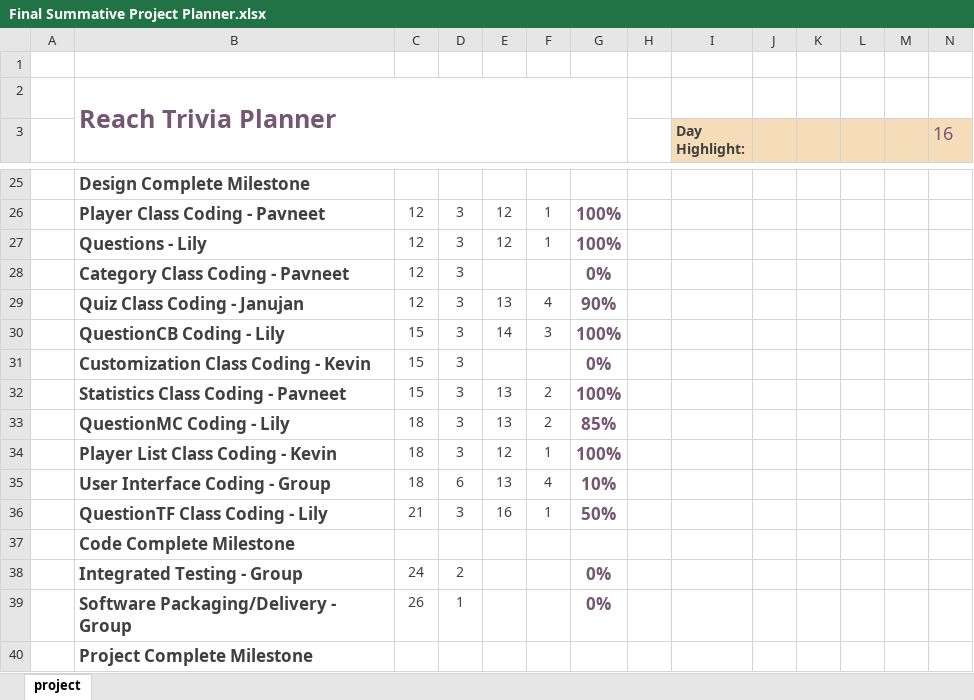
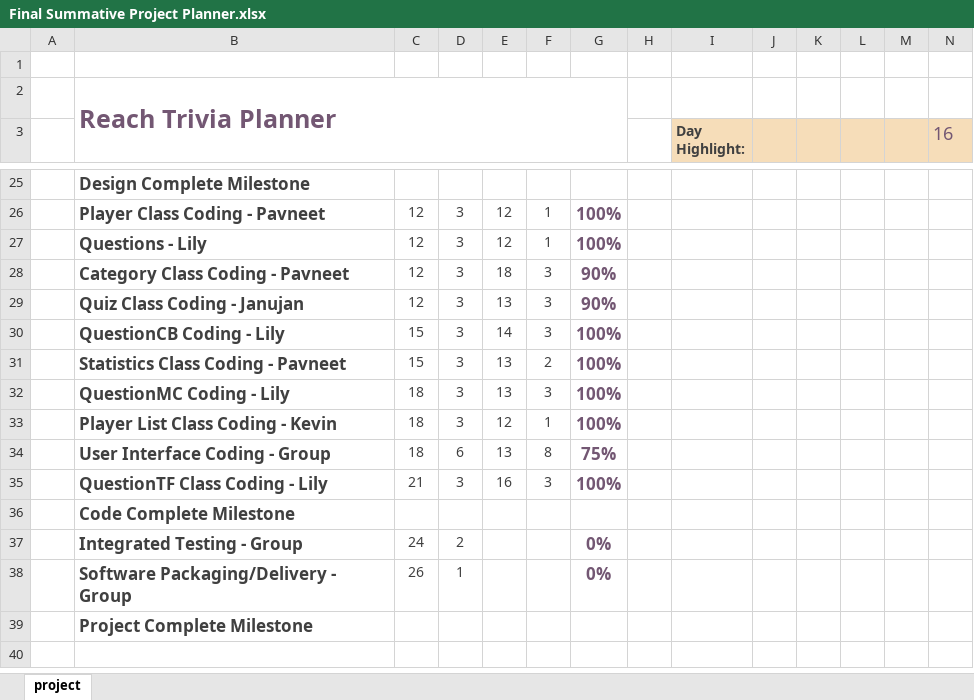
Before and after one commit to PavneetG/EducationalQuizGame, an Excel workbook: Final Summative Project Planner.xlsx, sheet project, drawn as a sheet; only a part is shown, gaps mark what is left out; values as stored, in another font and other column widths than the file's, no borders; charts and pictures and conditional formats not drawn; removed rows and columns are numbered as before the commit, all else as after; rows hold the shown columns only; the diff names each change by its address in the sheet, - before the commit and + after, or states it on an @@ line.

```diff
--- a/Final Summative Project Planner.xlsx (sheet project)
+++ b/Final Summative Project Planner.xlsx (sheet project)
-E28: (empty)
+E28: 18
-F28: (empty)
+F28: 3
-G28: 0%
+G28: 90%
-F29: 4
+F29: 3
-row 31:  | Customization Class Coding - Kevin | 15 | 3 |  |  | 0%
-F32: 2
+F32: 3
-G32: 85%
+G32: 100%
-F34: 4
+F34: 8
-G34: 10%
+G34: 75%
-F35: 1
+F35: 3
-G35: 50%
+G35: 100%
```
Also changed, not shown: charts or pictures, 2 other files.
